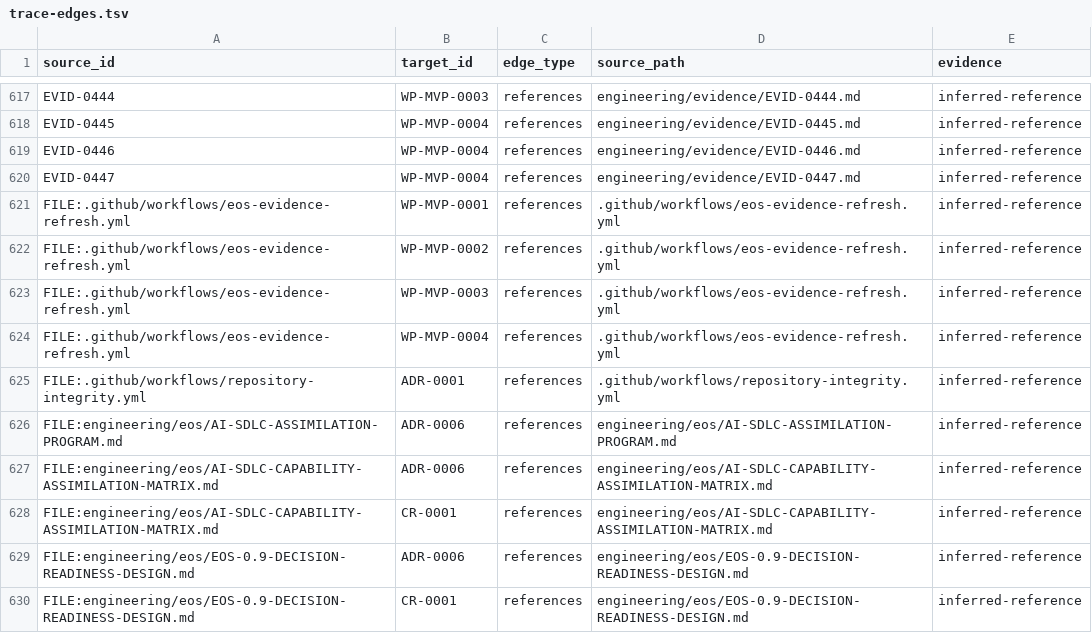
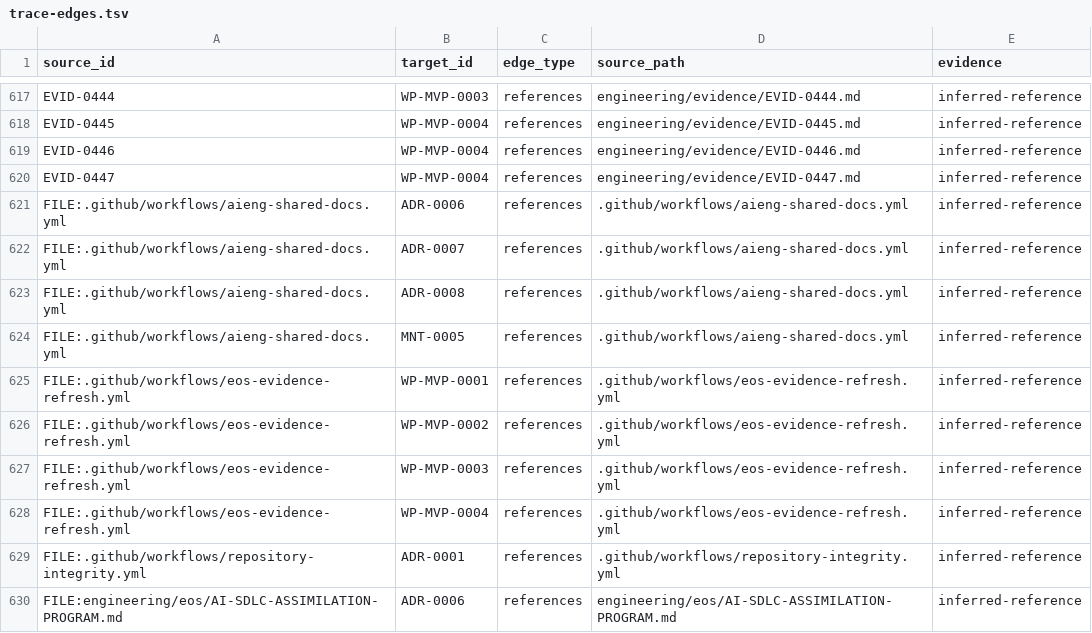
Before and after one commit to monad-framework/monad, a TSV file: .eos/trace-edges.tsv, drawn as a sheet; only a part is shown, gaps mark what is left out; the shorter side is filled out with more unchanged rows; the diff names each change by its address in the sheet, - before the commit and + after, or states it on an @@ line.

```diff
--- a/.eos/trace-edges.tsv
+++ b/.eos/trace-edges.tsv
+row 621: FILE:.github/workflows/aieng-shared-docs.yml | ADR-0006 | references | .github/workflows/aieng-shared-docs.yml | inferred-reference
+row 622: FILE:.github/workflows/aieng-shared-docs.yml | ADR-0007 | references | .github/workflows/aieng-shared-docs.yml | inferred-reference
+row 623: FILE:.github/workflows/aieng-shared-docs.yml | ADR-0008 | references | .github/workflows/aieng-shared-docs.yml | inferred-reference
+row 624: FILE:.github/workflows/aieng-shared-docs.yml | MNT-0005 | references | .github/workflows/aieng-shared-docs.yml | inferred-reference
```
Also changed, not shown: 5 other files.
